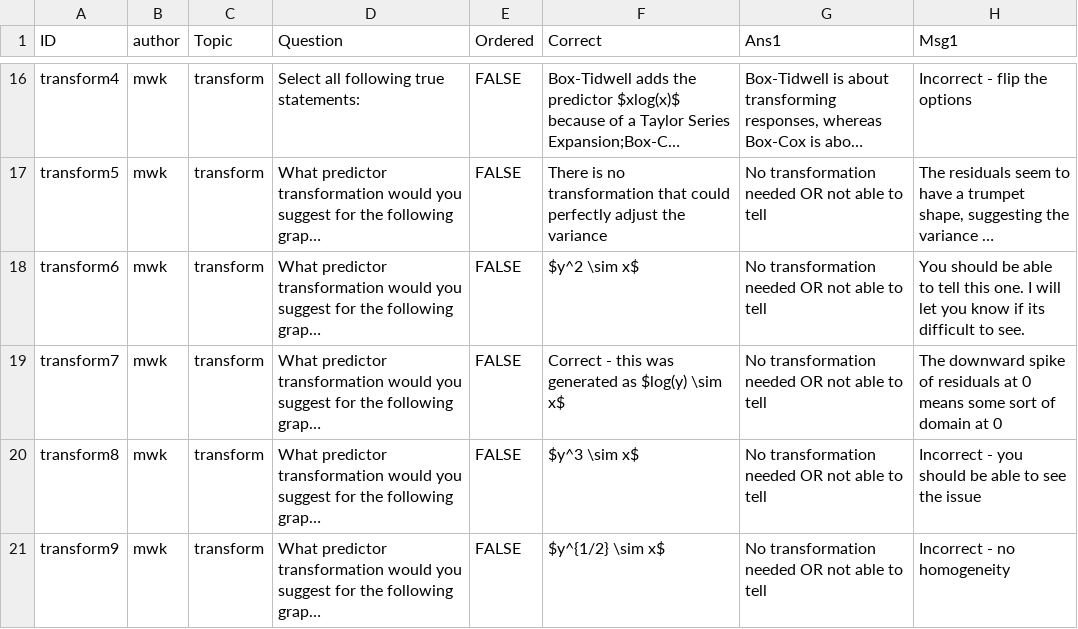
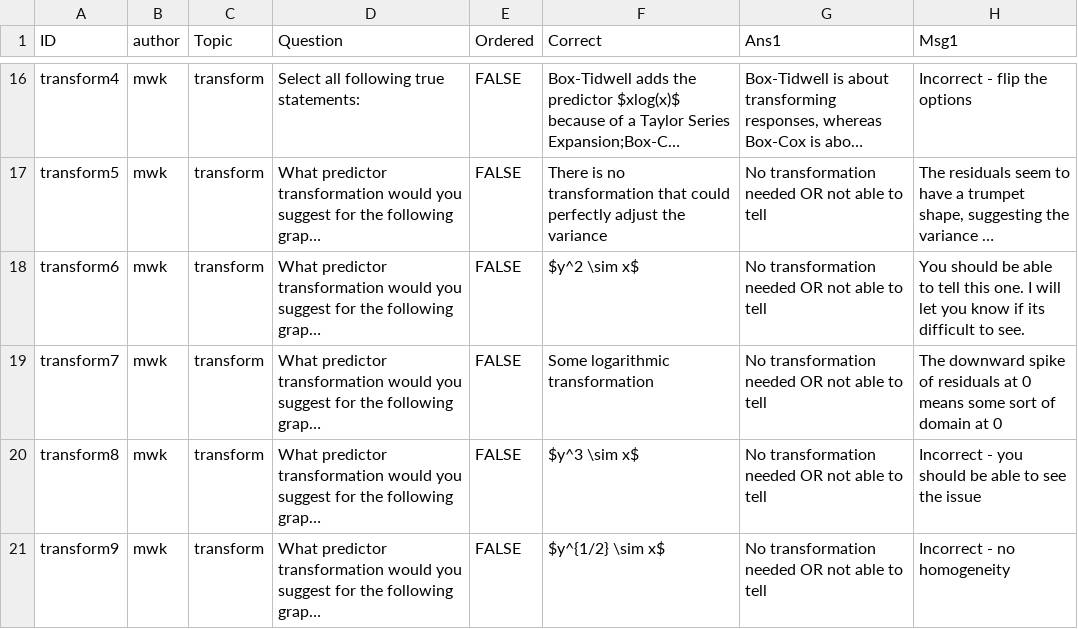
Before and after one commit to mwklose/BIOS663, a CSV file: FinalExam_study.csv, drawn as a sheet; only a part is shown, gaps mark what is left out; long unchanged cells end in …; the diff names each change by its address in the sheet, - before the commit and + after, or states it on an @@ line.

Commit message:
Typo in transform7 answer

```diff
--- a/FinalExam_study.csv
+++ b/FinalExam_study.csv
-F19 (Correct): Correct - this was generated as $log(y) \sim x$
+F19 (Correct): Some logarithmic transformation
```
